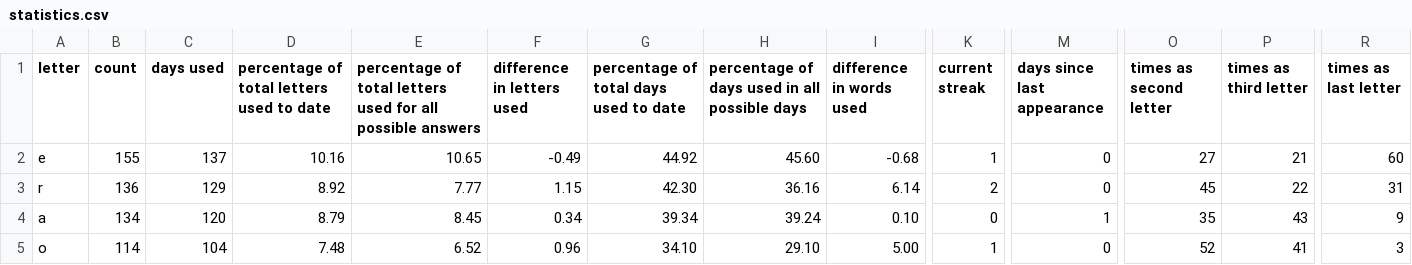
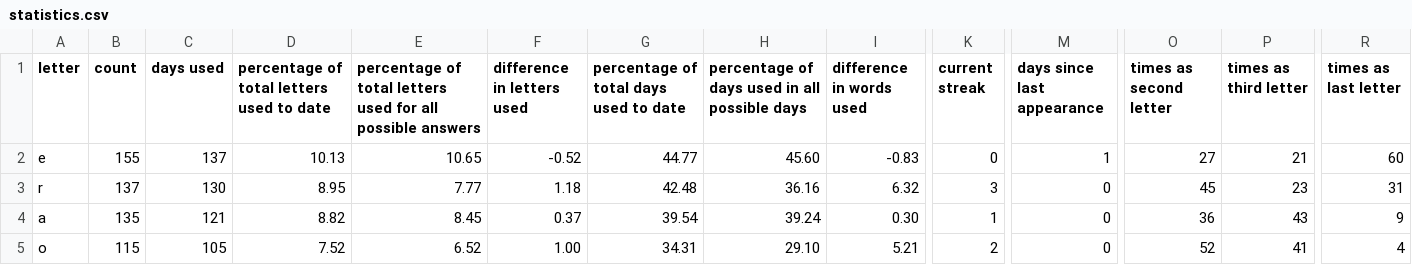
Before and after one commit to eagerterrier/previous-wordle-words, a CSV file: statistics.csv, drawn as a sheet; only a part is shown, gaps mark what is left out; the diff covers the shown part only; the diff names each change by its address in the sheet, - before the commit and + after, or states it on an @@ line.

```diff
--- a/statistics.csv
+++ b/statistics.csv
-D2: 10.16
+D2: 10.13
-F2 (difference in letters used): -0.49
+F2 (difference in letters used): -0.52
-G2: 44.92
+G2: 44.77
-I2 (difference in words used): -0.68
+I2 (difference in words used): -0.83
-K2 (current streak): 1
+K2 (current streak): 0
-M2 (days since last appearance): 0
+M2 (days since last appearance): 1
-B3 (count): 136
+B3 (count): 137
-C3 (days used): 129
+C3 (days used): 130
-D3: 8.92
+D3: 8.95
-F3 (difference in letters used): 1.15
+F3 (difference in letters used): 1.18
-G3: 42.30
+G3: 42.48
-I3 (difference in words used): 6.14
+I3 (difference in words used): 6.32
-K3 (current streak): 2
+K3 (current streak): 3
-P3 (times as third letter): 22
+P3 (times as third letter): 23
-B4 (count): 134
+B4 (count): 135
-C4 (days used): 120
+C4 (days used): 121
-D4: 8.79
+D4: 8.82
-F4 (difference in letters used): 0.34
+F4 (difference in letters used): 0.37
-G4: 39.34
+G4: 39.54
-I4 (difference in words used): 0.10
+I4 (difference in words used): 0.30
-K4 (current streak): 0
+K4 (current streak): 1
-M4 (days since last appearance): 1
+M4 (days since last appearance): 0
-O4 (times as second letter): 35
+O4 (times as second letter): 36
-B5 (count): 114
+B5 (count): 115
-C5 (days used): 104
+C5 (days used): 105
-D5: 7.48
+D5: 7.52
-F5 (difference in letters used): 0.96
+F5 (difference in letters used): 1.00
-G5: 34.10
+G5: 34.31
-I5 (difference in words used): 5.00
+I5 (difference in words used): 5.21
-K5 (current streak): 1
+K5 (current streak): 2
-R5 (times as last letter): 3
+R5 (times as last letter): 4
```
Also changed, not shown: 100 edited cells elsewhere in this file, racingchart.csv, 2 other files.
